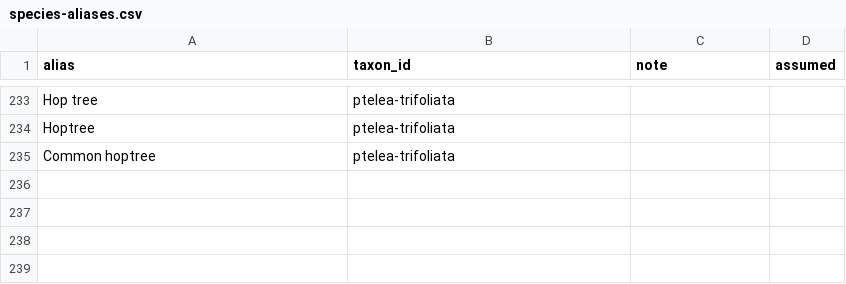
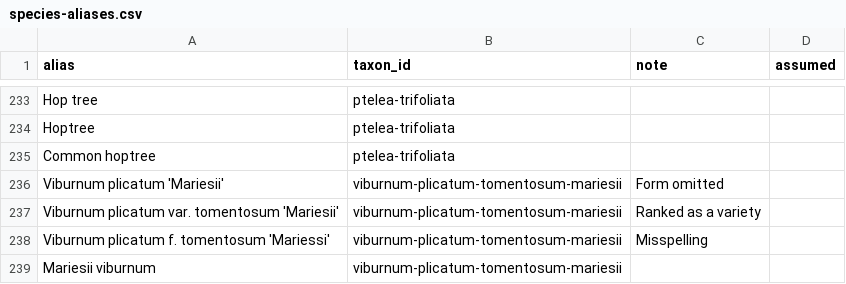
Before and after one commit to durodriguez/Florestas_VT, a CSV file: data/species-aliases.csv, drawn as a sheet; only a part is shown, gaps mark what is left out.

```diff
--- a/data/species-aliases.csv
+++ b/data/species-aliases.csv
@@ -235 +235,5 @@ Hoptree,ptelea-trifoliata,,
 Common hoptree,ptelea-trifoliata,,
+Viburnum plicatum 'Mariesii',viburnum-plicatum-tomentosum-mariesii,Form omitted,
+Viburnum plicatum var. tomentosum 'Mariesii',viburnum-plicatum-tomentosum-mariesii,Ranked as a variety,
+Viburnum plicatum f. tomentosum 'Mariessi',viburnum-plicatum-tomentosum-mariesii,Misspelling,
+Mariesii viburnum,viburnum-plicatum-tomentosum-mariesii,,
```
Also changed, not shown: data/taxa.csv, 1 other file.
